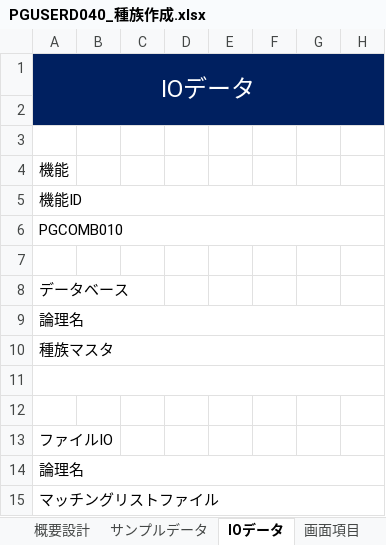
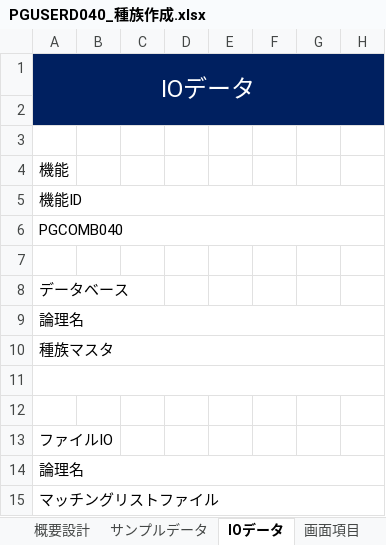
Before and after one commit to pythonGame-RPG/pythonGames, an Excel workbook: Doc/00管理文書/40_詳細設計/画面系/PGUSERD040_種族作成.xlsx, sheet IOデータ, drawn as a sheet; only a part is shown; values as stored, in another font and other column widths than the file's, no borders; the diff names each change by its address in the sheet, - before the commit and + after, or states it on an @@ line.

```diff
--- a/Doc/00管理文書/40_詳細設計/画面系/PGUSERD040_種族作成.xlsx (sheet IOデータ)
+++ b/Doc/00管理文書/40_詳細設計/画面系/PGUSERD040_種族作成.xlsx (sheet IOデータ)
-A6 (IOデータ): PGCOMB010
+A6 (IOデータ): PGCOMB040
```
Also changed, not shown: sheet ツリー選択時, other sheet tabs, 6 other files.
